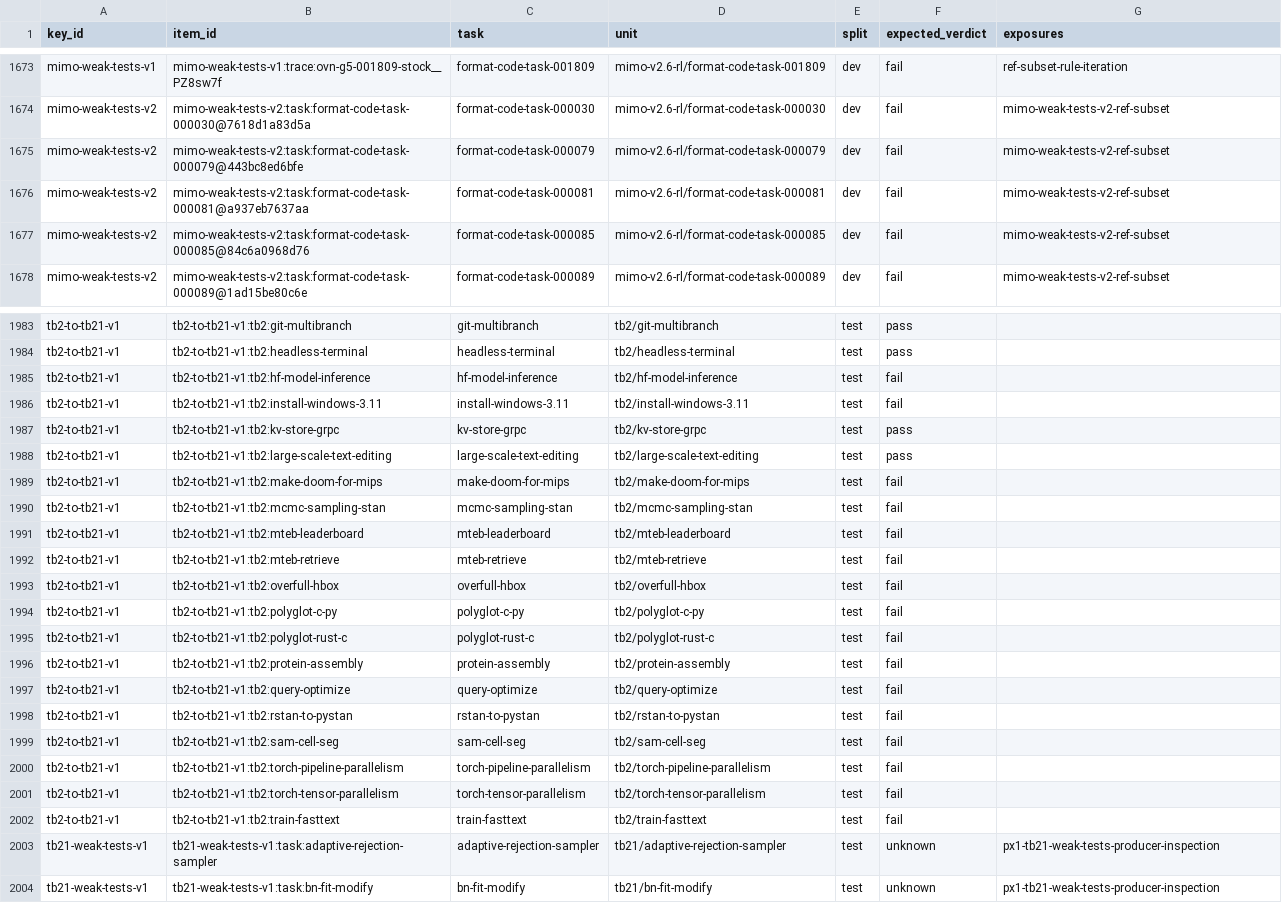
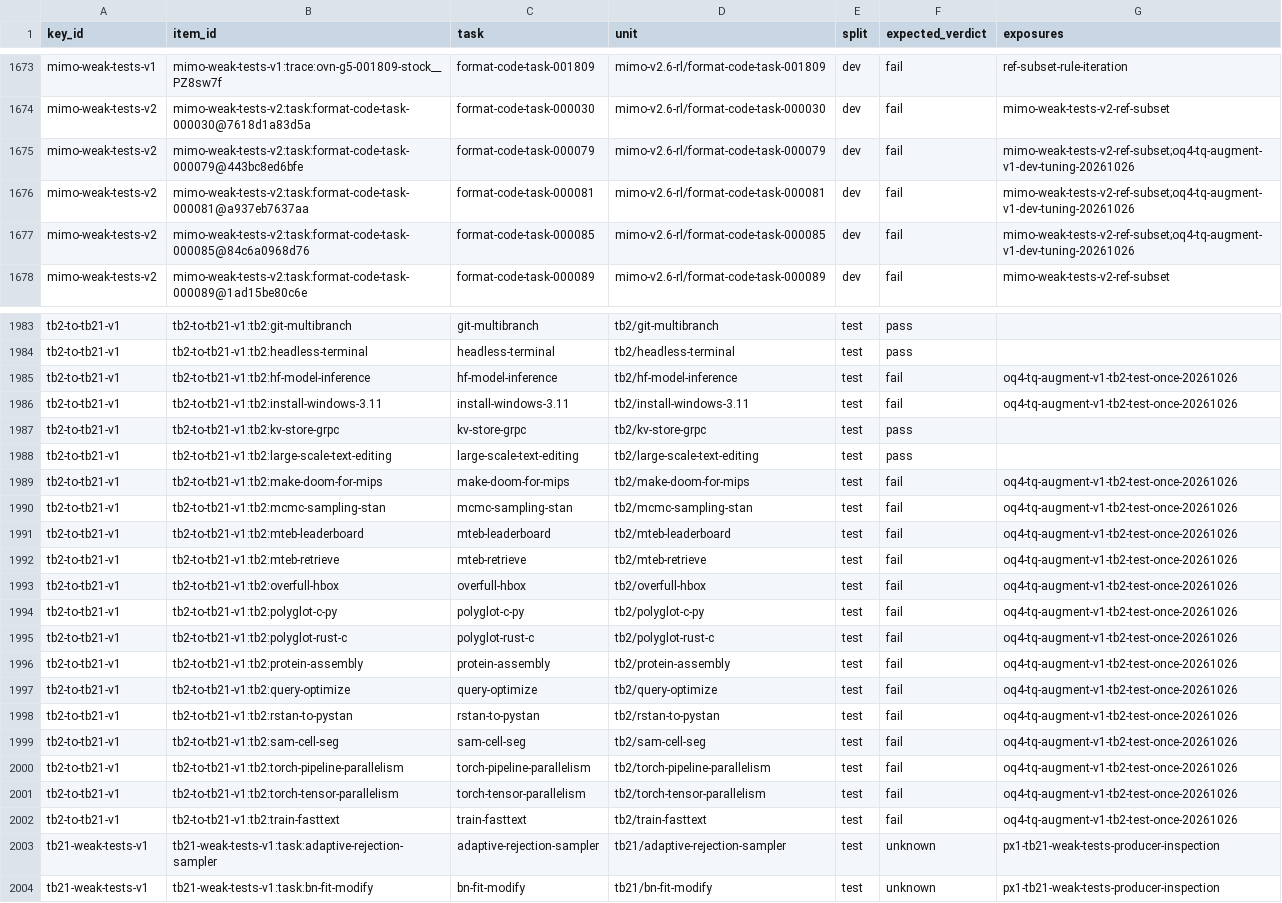
Before and after one commit to PeterMakhnatch/eval-lab, a CSV file: research/answer-keys/splits/assignments.csv, drawn as a sheet; only a part is shown, gaps mark what is left out; the diff covers the shown part only; the diff names each change by its address in the sheet, - before the commit and + after, or states it on an @@ line.

Commit message:
research: regenerate canonical OQ-4 exposure bookkeeping

```diff
--- a/research/answer-keys/splits/assignments.csv
+++ b/research/answer-keys/splits/assignments.csv
-G1675:G1677 (exposures): mimo-weak-tests-v2-ref-subset
+G1675:G1677 (exposures): mimo-weak-tests-v2-ref-subset;oq4-tq-augment-v1-dev-tuning-20261026
-G1985:G1986 (exposures): (empty)
+G1985:G1986 (exposures): oq4-tq-augment-v1-tb2-test-once-20261026
-G1989:G2002 (exposures): (empty)
+G1989:G2002 (exposures): oq4-tq-augment-v1-tb2-test-once-20261026
```
Also changed, not shown: 56 edited cells elsewhere in this file, 4 other files.
